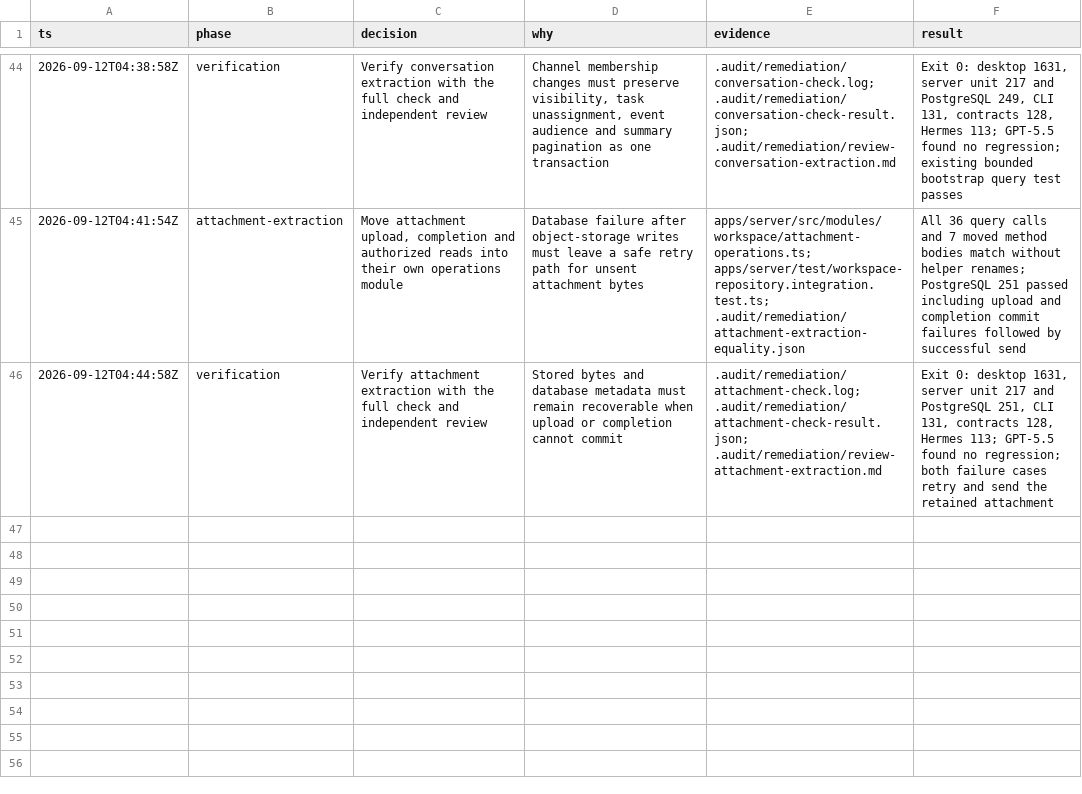
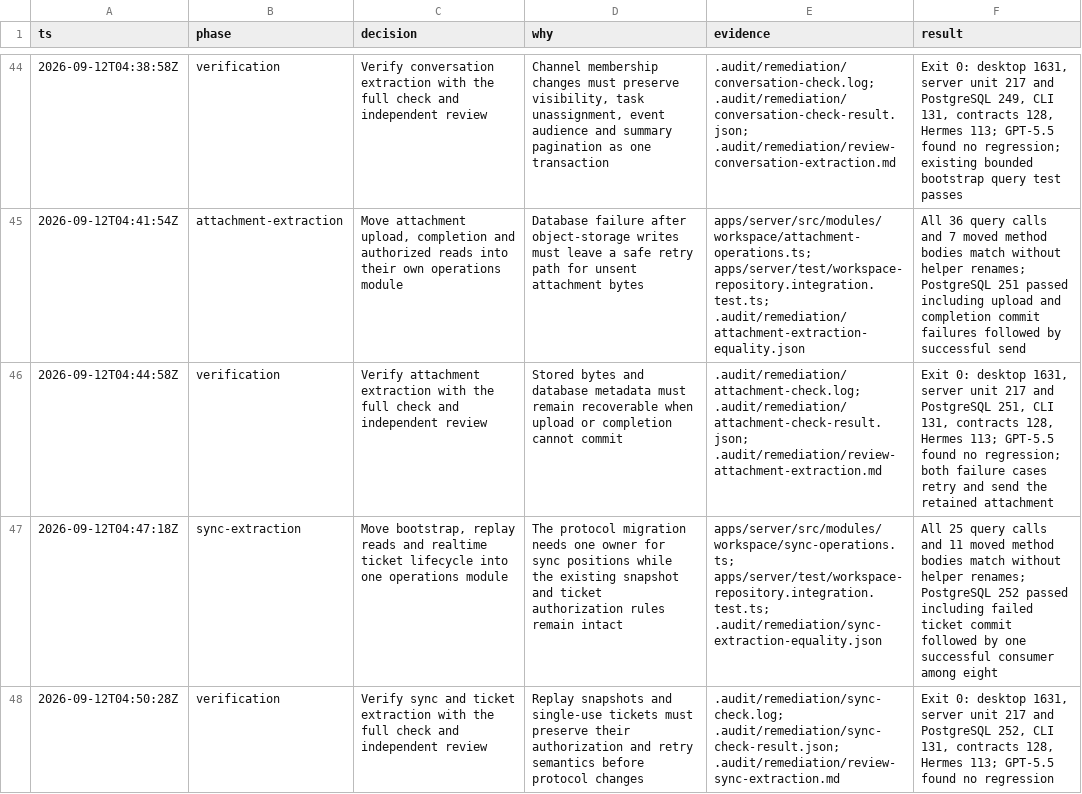
Before and after one commit to hypothetical-money-machine/hype-comms, a TSV file: docs/remediation/decisions.tsv, drawn as a sheet; only a part is shown, gaps mark what is left out.

```diff
--- a/docs/remediation/decisions.tsv
+++ b/docs/remediation/decisions.tsv
@@ -46 +46,3 @@ ts	phase	decision	why	evidence	result
 2026-09-12T04:44:58Z	verification	Verify attachment extraction with the full check and independent review	Stored bytes and database metadata must remain recoverable when upload or completion cannot commit	.audit/remediation/attachment-check.log; .audit/remediation/attachment-check-result.json; .audit/remediation/review-attachment-extraction.md	Exit 0: desktop 1631, server unit 217 and PostgreSQL 251, CLI 131, contracts 128, Hermes 113; GPT-5.5 found no regression; both failure cases retry and send the retained attachment
+2026-09-12T04:47:18Z	sync-extraction	Move bootstrap, replay reads and realtime ticket lifecycle into one operations module	The protocol migration needs one owner for sync positions while the existing snapshot and ticket authorization rules remain intact	apps/server/src/modules/workspace/sync-operations.ts; apps/server/test/workspace-repository.integration.test.ts; .audit/remediation/sync-extraction-equality.json	All 25 query calls and 11 moved method bodies match without helper renames; PostgreSQL 252 passed including failed ticket commit followed by one successful consumer among eight
+2026-09-12T04:50:28Z	verification	Verify sync and ticket extraction with the full check and independent review	Replay snapshots and single-use tickets must preserve their authorization and retry semantics before protocol changes	.audit/remediation/sync-check.log; .audit/remediation/sync-check-result.json; .audit/remediation/review-sync-extraction.md	Exit 0: desktop 1631, server unit 217 and PostgreSQL 252, CLI 131, contracts 128, Hermes 113; GPT-5.5 found no regression
```
Also changed, not shown: 3 other files.
